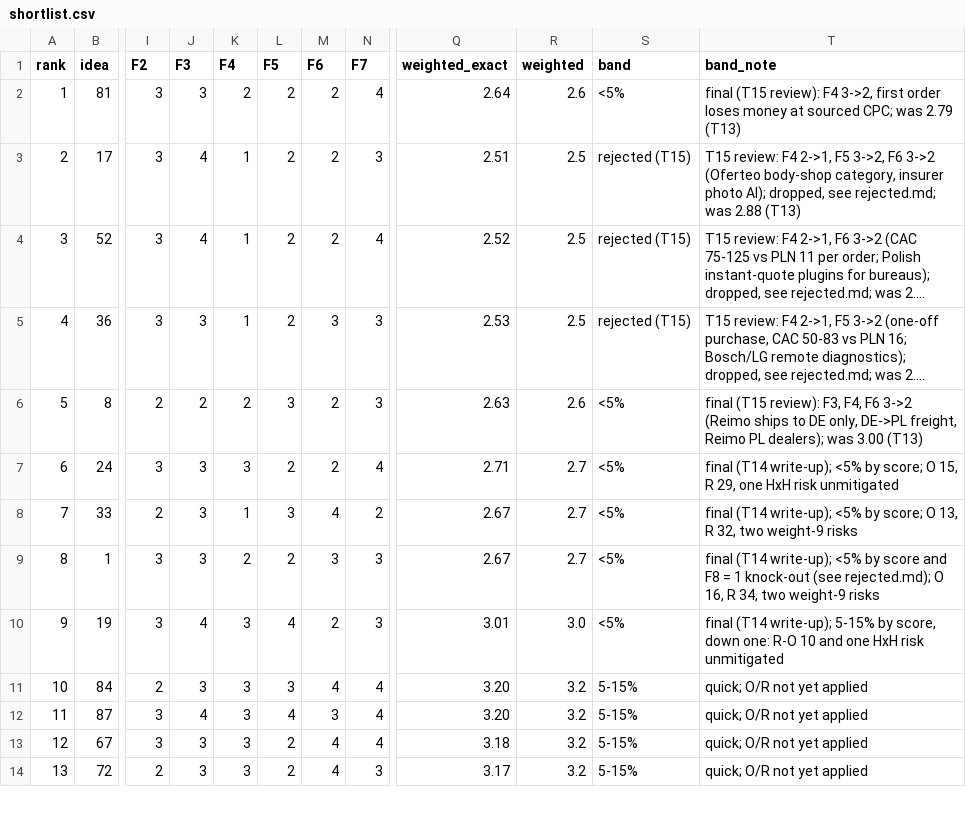
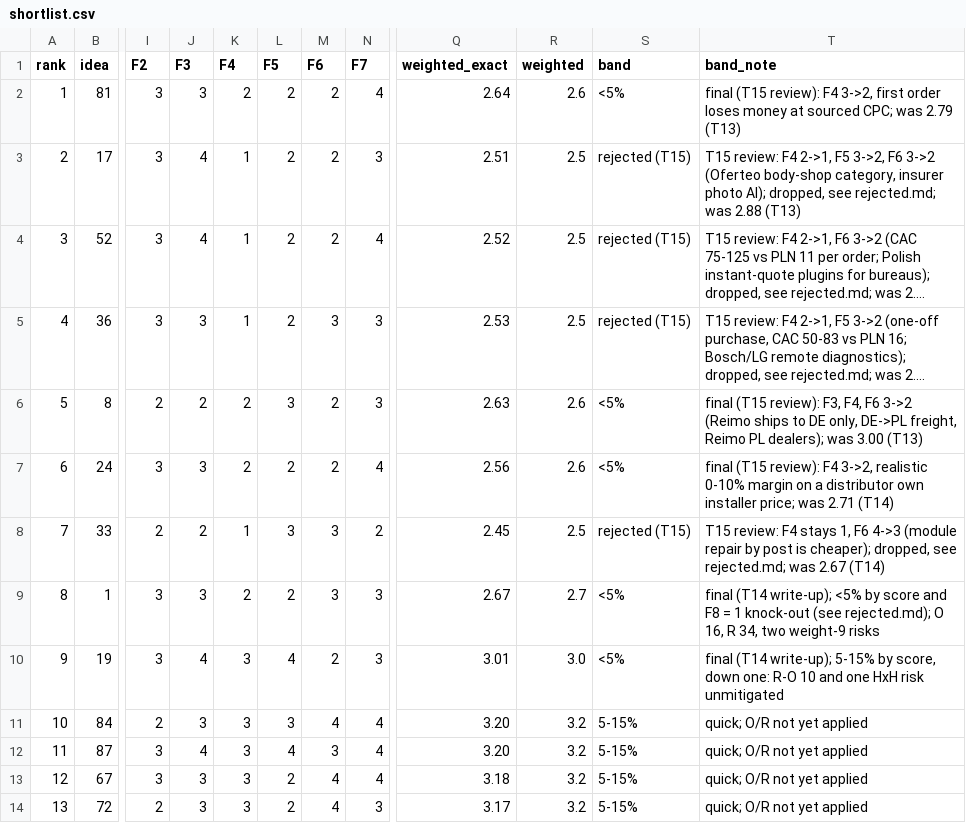
Before and after one commit to thobho/automated, a CSV file: projects/idea-generator/phase3/ideas/shortlist.csv, drawn as a sheet; only a part is shown, gaps mark what is left out; long unchanged cells end in …; the diff names each change by its address in the sheet, - before the commit and + after, or states it on an @@ line.

```diff
--- a/projects/idea-generator/phase3/ideas/shortlist.csv
+++ b/projects/idea-generator/phase3/ideas/shortlist.csv
-K7 (F4): 3
+K7 (F4): 2
-Q7 (weighted_exact): 2.71
+Q7 (weighted_exact): 2.56
-R7 (weighted): 2.7
+R7 (weighted): 2.6
-T7 (band_note): final (T14 write-up); <5% by score; O 15, R 29, one HxH risk unmitigated
+T7 (band_note): final (T15 review): F4 3->2, realistic 0-10% margin on a distributor own installer price; was 2.71 (T14)
-J8 (F3): 3
+J8 (F3): 2
-M8 (F6): 4
+M8 (F6): 3
-Q8 (weighted_exact): 2.67
+Q8 (weighted_exact): 2.45
-R8 (weighted): 2.7
+R8 (weighted): 2.5
-S8 (band): <5%
+S8 (band): rejected (T15)
-T8 (band_note): final (T14 write-up); <5% by score; O 13, R 32, two weight-9 risks
+T8 (band_note): T15 review: F4 stays 1, F6 4->3 (module repair by post is cheaper); dropped, see rejected.md; was 2.67 (T14)
```
Also changed, not shown: 6 other files.
